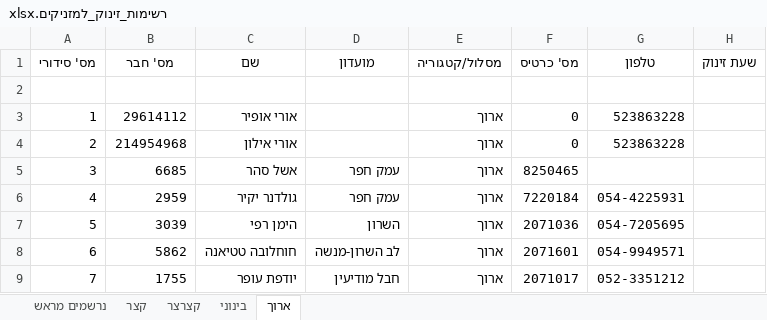
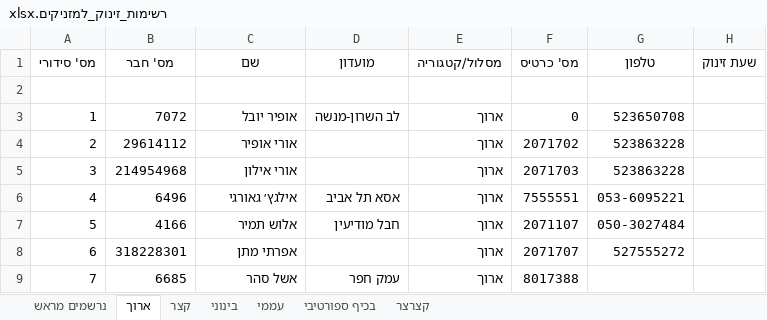
Before and after one commit to HasharonOC/hasharonoc.github.io, an Excel workbook: events/Horashim_2022/רשימות_זינוק_למזניקים.xlsx, sheet ארוך, drawn as a sheet; only a part is shown; values as stored, in another font and other column widths than the file's, no borders; the diff covers the shown part only; the diff names each change by its address in the sheet, - before the commit and + after, or states it on an @@ line.

```diff
--- a/events/Horashim_2022/רשימות_זינוק_למזניקים.xlsx (sheet ארוך)
+++ b/events/Horashim_2022/רשימות_זינוק_למזניקים.xlsx (sheet ארוך)
+sheet tab: עממי
+sheet tab: בכיף ספורטיבי
@@ sheet tab order changed: נרשמים מראש | ארוך | קצר | בינוני | עממי | בכיף ספורטיבי | קצרצר @@
-B3 (מס' חבר): 29614112
+B3 (מס' חבר): 7072
-C3 (שם): אורי אופיר
+C3 (שם): אופיר יובל
-D3 (מועדון): (empty)
+D3 (מועדון): לב השרון-מנשה
-G3 (טלפון): 523863228
+G3 (טלפון): 523650708
-B4 (מס' חבר): 214954968
+B4 (מס' חבר): 29614112
-C4 (שם): אורי אילון
+C4 (שם): אורי אופיר
-F4 (מס' כרטיס): 0
+F4 (מס' כרטיס): 2071702
-B5 (מס' חבר): 6685
+B5 (מס' חבר): 214954968
-C5 (שם): אשל סהר
+C5 (שם): אורי אילון
-D5 (מועדון): עמק חפר
+D5 (מועדון): (empty)
-F5 (מס' כרטיס): 8250465
+F5 (מס' כרטיס): 2071703
-G5 (טלפון): (empty)
+G5 (טלפון): 523863228
-B6 (מס' חבר): 2959
+B6 (מס' חבר): 6496
-C6 (שם): גולדנר יקיר
+C6 (שם): אילגץ׳ גאורגי
-D6 (מועדון): עמק חפר
+D6 (מועדון): אסא תל אביב
-F6 (מס' כרטיס): 7220184
+F6 (מס' כרטיס): 7555551
-G6 (טלפון): 054-4225931
+G6 (טלפון): 053-6095221
-B7 (מס' חבר): 3039
+B7 (מס' חבר): 4166
-C7 (שם): הימן רפי
+C7 (שם): אלוש תמיר
-D7 (מועדון): השרון
+D7 (מועדון): חבל מודיעין
-F7 (מס' כרטיס): 2071036
+F7 (מס' כרטיס): 2071107
-G7 (טלפון): 054-7205695
+G7 (טלפון): 050-3027484
-B8 (מס' חבר): 5862
+B8 (מס' חבר): 318228301
-C8 (שם): חוחלובה טטיאנה
+C8 (שם): אפרתי מתן
-D8 (מועדון): לב השרון-מנשה
+D8 (מועדון): (empty)
-F8 (מס' כרטיס): 2071601
+F8 (מס' כרטיס): 2071707
-G8 (טלפון): 054-9949571
+G8 (טלפון): 527555272
-B9 (מס' חבר): 1755
+B9 (מס' חבר): 6685
-C9 (שם): יודפת עופר
+C9 (שם): אשל סהר
-D9 (מועדון): חבל מודיעין
+D9 (מועדון): עמק חפר
-F9 (מס' כרטיס): 2071017
+F9 (מס' כרטיס): 8017388
-G9 (טלפון): 052-3351212
+G9 (טלפון): (empty)
```
Also changed, not shown: 366 edited cells elsewhere in this sheet, sheet נרשמים מראש, sheet קצר, sheet בינוני, sheet קצרצר, events/Horashim_2022/StartList.xlsx, events/Horashim_2022/חריגים.xlsx, 10 other files.
